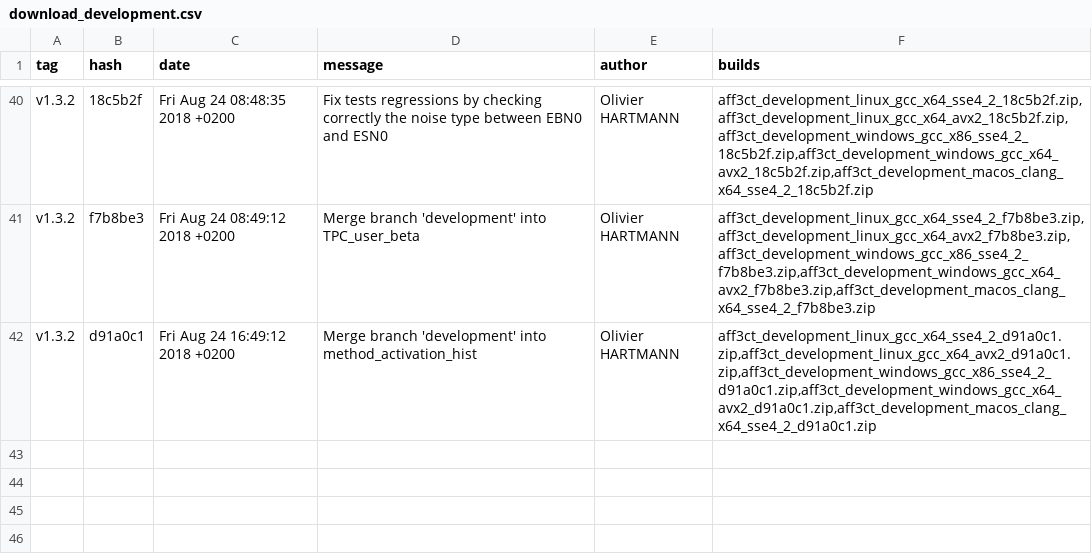
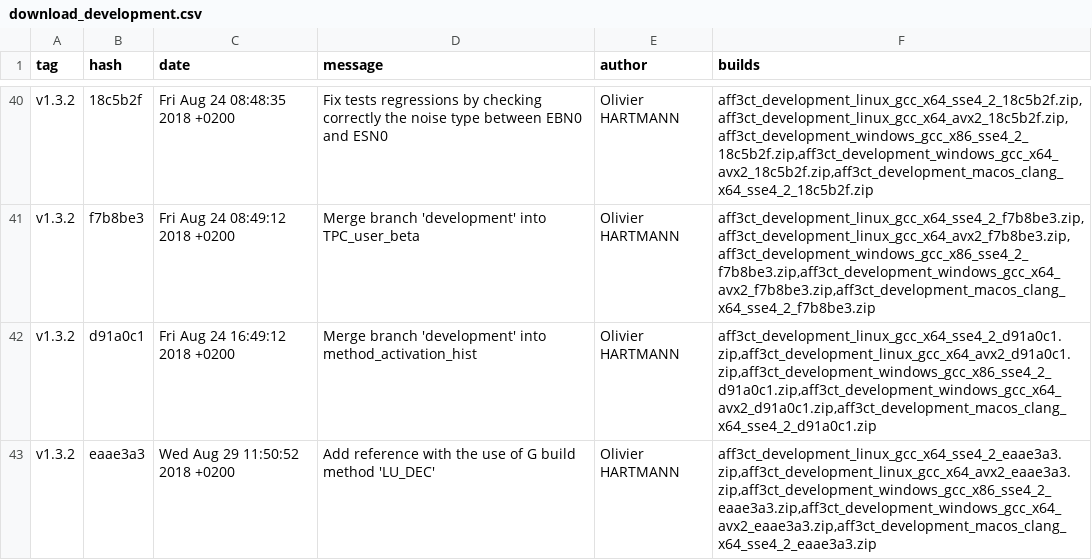
Before and after one commit to aff3ct/aff3ct.github.io, a CSV file: download/download_development.csv, drawn as a sheet; only a part is shown, gaps mark what is left out; the diff names each change by its address in the sheet, - before the commit and + after, or states it on an @@ line.

Commit message:
Automatic: add new AFF3CT builds (eaae3a3).

```diff
--- a/download/download_development.csv
+++ b/download/download_development.csv
+row 43: v1.3.2 | eaae3a3 | Wed Aug 29 11:50:52 2018 +0200 | Add reference with the use of G build method 'LU_DEC' | Olivier HARTMANN | aff3ct_development_linux_gcc_x64_sse4_2_eaae3a3.zip,aff3ct_development_linux_gcc_x64_avx2_eaae3a3.zip,aff3ct_development_windows_gcc_x86_sse4_2_eaae3a3.zip,aff3ct_development_windows_gcc_x64_avx2_eaae3a3.zip,aff3ct_development_macos_clang_x64_sse4_2_eaae3a3.zip
```
